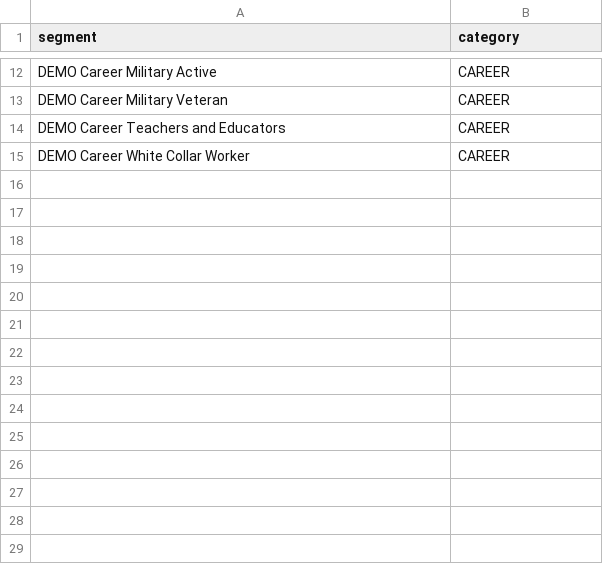
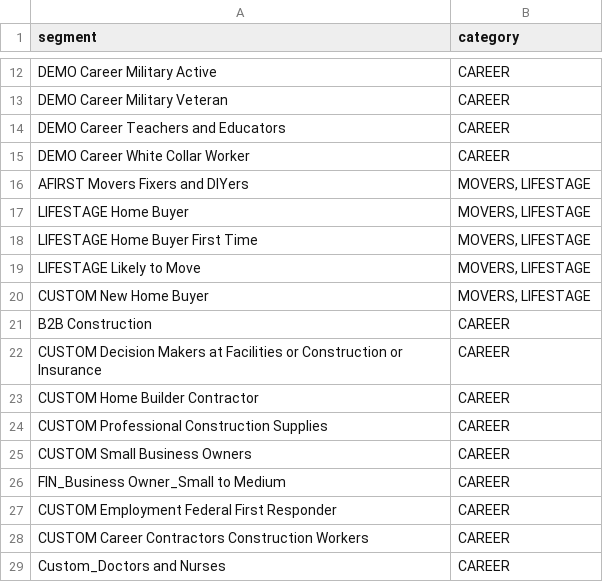
Before and after one commit to mfreedman1589/proposal-builder, a CSV file: audience_category_reassignments.csv, drawn as a sheet; only a part is shown, gaps mark what is left out; the diff names each change by its address in the sheet, - before the commit and + after, or states it on an @@ line.

```diff
--- a/audience_category_reassignments.csv
+++ b/audience_category_reassignments.csv
+row 16: AFIRST Movers Fixers and DIYers | MOVERS, LIFESTAGE
+row 17: LIFESTAGE Home Buyer | MOVERS, LIFESTAGE
+row 18: LIFESTAGE Home Buyer First Time | MOVERS, LIFESTAGE
+row 19: LIFESTAGE Likely to Move | MOVERS, LIFESTAGE
+row 20: CUSTOM New Home Buyer | MOVERS, LIFESTAGE
+row 21: B2B Construction | CAREER
+row 22: CUSTOM Decision Makers at Facilities or Construction or Insurance | CAREER
+row 23: CUSTOM Home Builder Contractor | CAREER
+row 24: CUSTOM Professional Construction Supplies | CAREER
+row 25: CUSTOM Small Business Owners | CAREER
+row 26: FIN_Business Owner_Small to Medium | CAREER
+row 27: CUSTOM Employment Federal First Responder | CAREER
+row 28: CUSTOM Career Contractors Construction Workers | CAREER
+row 29: Custom_Doctors and Nurses | CAREER
```
Also changed, not shown: audience_component_overrides.csv, vertical_category_map.csv, 3 other files.
